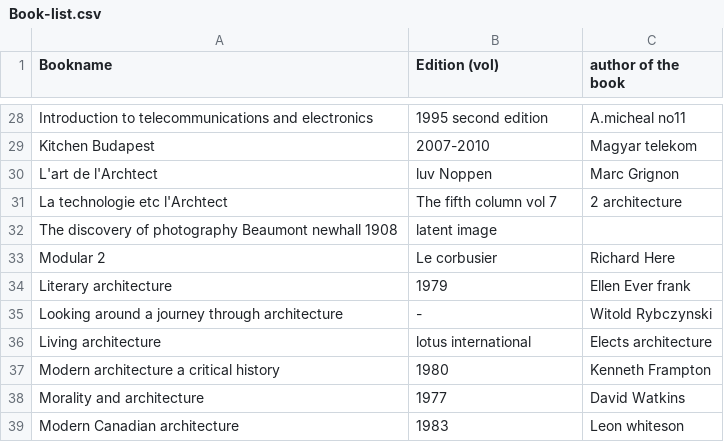
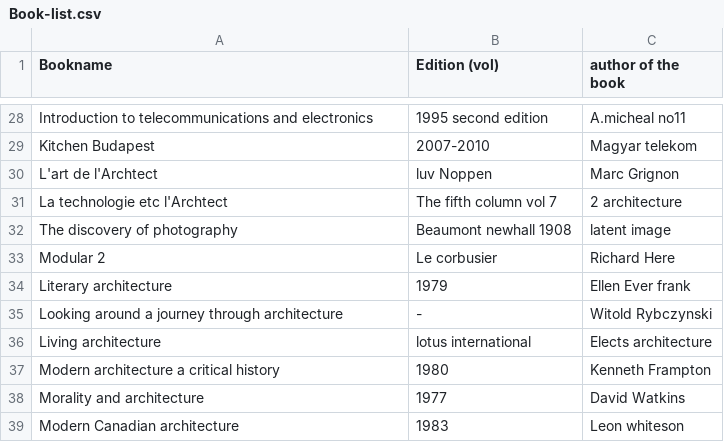
Before and after one commit to WeAreYEF/PAGarchLibrary, a CSV file: Book-list.csv, drawn as a sheet; only a part is shown, gaps mark what is left out.

Commit message:
Update Book-list.csv

```diff
--- a/Book-list.csv
+++ b/Book-list.csv
@@ -31,3 +31,3 @@ L'art de l'Archtect,luv Noppen,Marc Grignon
 La technologie etc l'Archtect,The fifth column vol 7,2 architecture
-The discovery of photography Beaumont newhall 1908,latent image
+The discovery of photography, Beaumont newhall 1908,latent image
 Modular 2,Le corbusier,Richard Here
```
